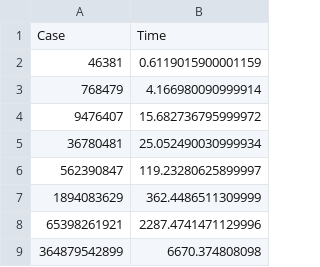
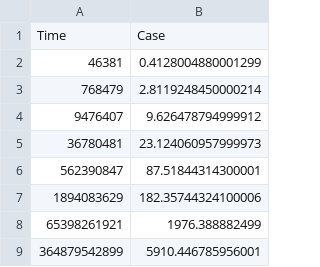
Before and after one commit to BraulioV/Cryptography, a CSV file: 1.Aritmetica-Modular/BSGS.csv, drawn as a sheet.

```diff
--- a/1.Aritmetica-Modular/BSGS.csv
+++ b/1.Aritmetica-Modular/BSGS.csv
@@ -1,9 +1,9 @@
-Case,Time
-46381,0.6119015900001159
-768479,4.166980090999914
-9476407,15.682736795999972
-36780481,25.052490030999934
-562390847,119.23280625899997
-1894083629,362.4486511309999
-65398261921,2287.4741471129996
-364879542899,6670.374808098
+Time,Case
+46381,0.4128004880001299
+768479,2.8119248450000214
+9476407,9.626478794999912
+36780481,23.124060957999973
+562390847,87.51844314300001
+1894083629,182.35744324100006
+65398261921,1976.388882499
+364879542899,5910.446785956001
```
Also changed, not shown: 1.Aritmetica-Modular/BSGS_hs.csv, 1.Aritmetica-Modular/Jacobi.csv, 12 other files.
